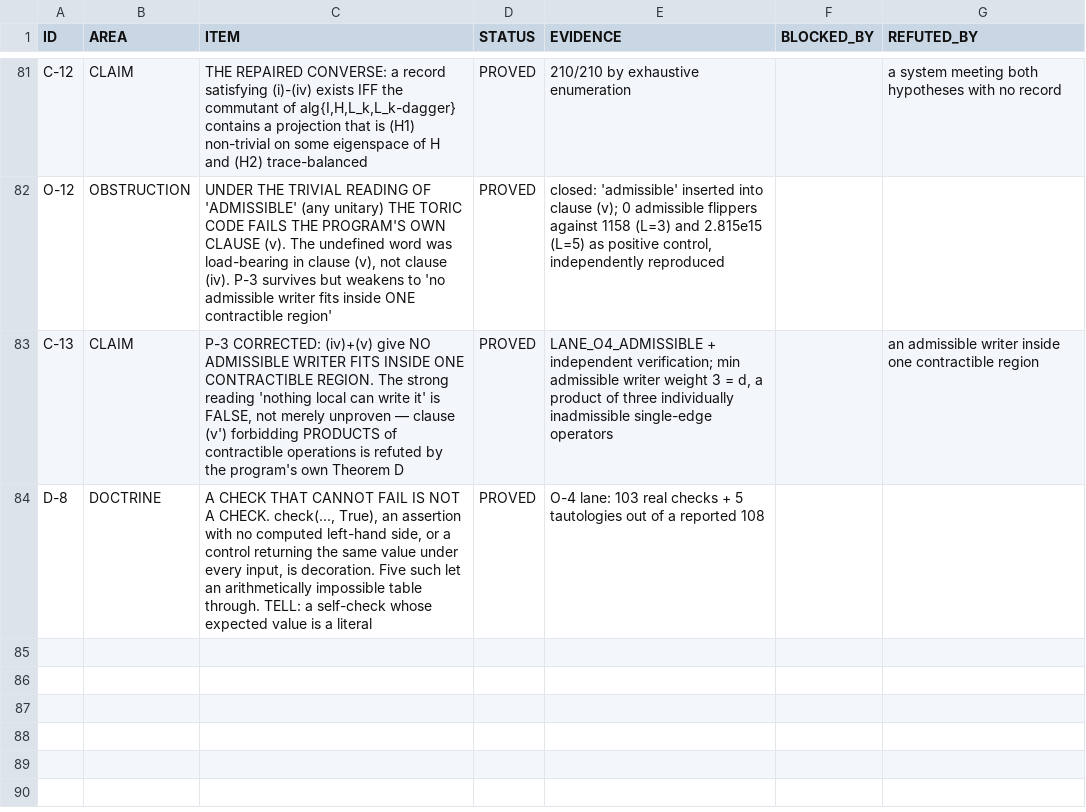
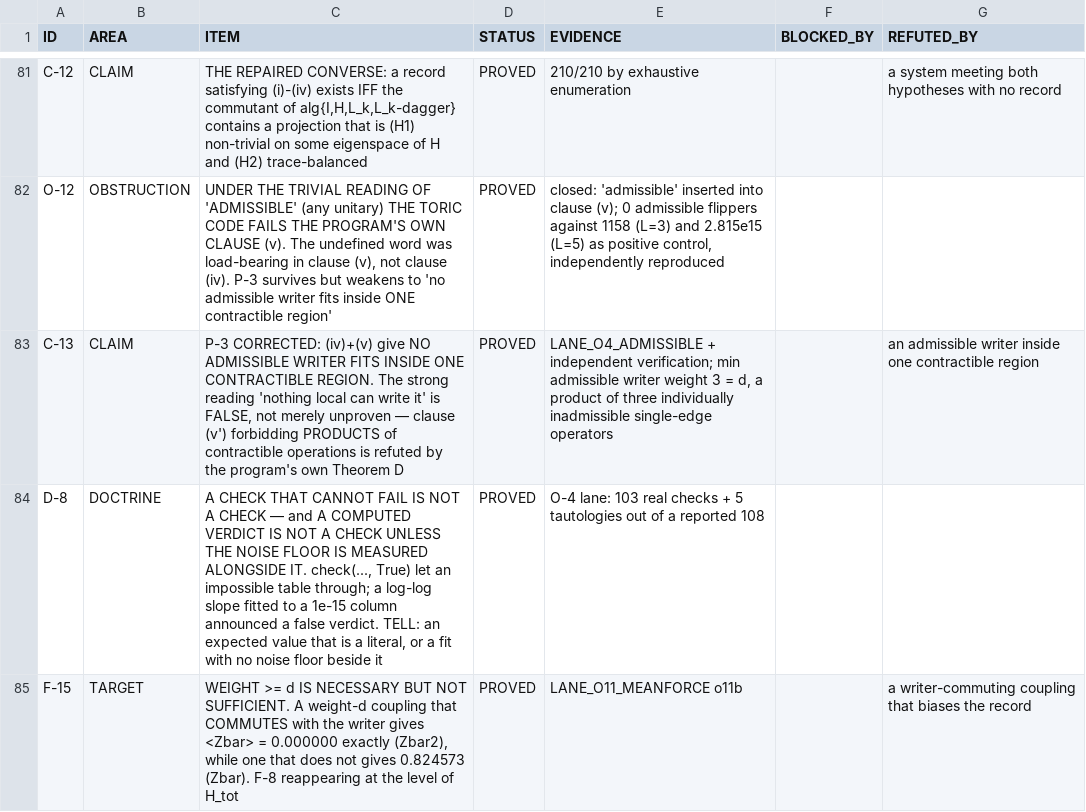
Before and after one commit to gravacle/where-atoms-come-from, a TSV file: ledger/status_ledger.tsv, drawn as a sheet; only a part is shown, gaps mark what is left out; the diff covers the shown part only.

```diff
--- a/ledger/status_ledger.tsv
+++ b/ledger/status_ledger.tsv
@@ -83,2 +83,3 @@ O-12	OBSTRUCTION	UNDER THE TRIVIAL READING OF 'ADMISSIBLE' (any unitary) THE TOR
 C-13	CLAIM	P-3 CORRECTED: (iv)+(v) give NO ADMISSIBLE WRITER FITS INSIDE ONE CONTRACTIBLE REGION. The strong reading 'nothing local can write it' is FALSE, not merely unproven — clause (v') forbidding PRODUCTS of contractible operations is refuted by the program's own Theorem D	PROVED	LANE_O4_ADMISSIBLE + independent verification; min admissible writer weight 3 = d, a product of three individually inadmissible single-edge operators		an admissible writer inside one contractible region
-D-8	DOCTRINE	A CHECK THAT CANNOT FAIL IS NOT A CHECK. check(..., True), an assertion with no computed left-hand side, or a control returning the same value under every input, is decoration. Five such let an arithmetically impossible table through. TELL: a self-check whose expected value is a literal	PROVED	O-4 lane: 103 real checks + 5 tautologies out of a reported 108		
+D-8	DOCTRINE	A CHECK THAT CANNOT FAIL IS NOT A CHECK — and A COMPUTED VERDICT IS NOT A CHECK UNLESS THE NOISE FLOOR IS MEASURED ALONGSIDE IT. check(..., True) let an impossible table through; a log-log slope fitted to a 1e-15 column announced a false verdict. TELL: an expected value that is a literal, or a fit with no noise floor beside it	PROVED	O-4 lane: 103 real checks + 5 tautologies out of a reported 108		
+F-15	TARGET	WEIGHT >= d IS NECESSARY BUT NOT SUFFICIENT. A weight-d coupling that COMMUTES with the writer gives <Zbar> = 0.000000 exactly (Zbar2), while one that does not gives 0.824573 (Zbar). F-8 reappearing at the level of H_tot	PROVED	LANE_O11_MEANFORCE o11b		a writer-commuting coupling that biases the record
```
Also changed, not shown: 1 added row and 6 edited cells elsewhere in this file, 12 other files.
